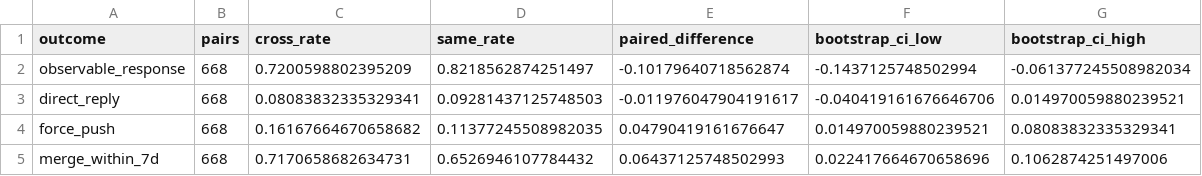
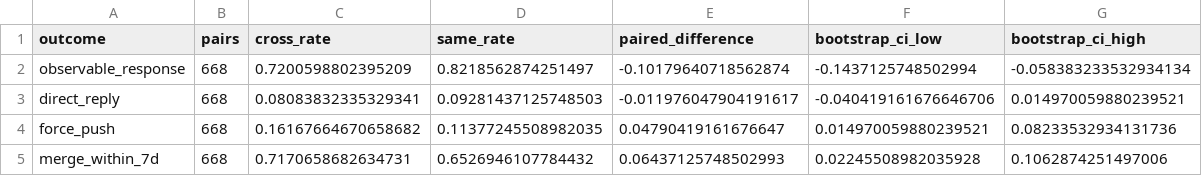
Before and after one commit to technoob05/emse2026-multiagent-impact, a CSV file: outputs/cross_agent_review/matched_relation_summary.csv, drawn as a sheet.

```diff
--- a/outputs/cross_agent_review/matched_relation_summary.csv
+++ b/outputs/cross_agent_review/matched_relation_summary.csv
@@ -1,5 +1,5 @@
 outcome,pairs,cross_rate,same_rate,paired_difference,bootstrap_ci_low,bootstrap_ci_high
-observable_response,668,0.7200598802395209,0.8218562874251497,-0.10179640718562874,-0.1437125748502994,-0.061377245508982034
+observable_response,668,0.7200598802395209,0.8218562874251497,-0.10179640718562874,-0.1437125748502994,-0.058383233532934134
 direct_reply,668,0.08083832335329341,0.09281437125748503,-0.011976047904191617,-0.040419161676646706,0.014970059880239521
-force_push,668,0.16167664670658682,0.11377245508982035,0.04790419161676647,0.014970059880239521,0.08083832335329341
-merge_within_7d,668,0.7170658682634731,0.6526946107784432,0.06437125748502993,0.022417664670658696,0.1062874251497006
+force_push,668,0.16167664670658682,0.11377245508982035,0.04790419161676647,0.014970059880239521,0.08233532934131736
+merge_within_7d,668,0.7170658682634731,0.6526946107784432,0.06437125748502993,0.02245508982035928,0.1062874251497006
```
Also changed, not shown: outputs/cross_agent_review/pair_response_rates.csv, outputs/human_memory_bridge/leave_one_repo_out.csv, 13 other files.
